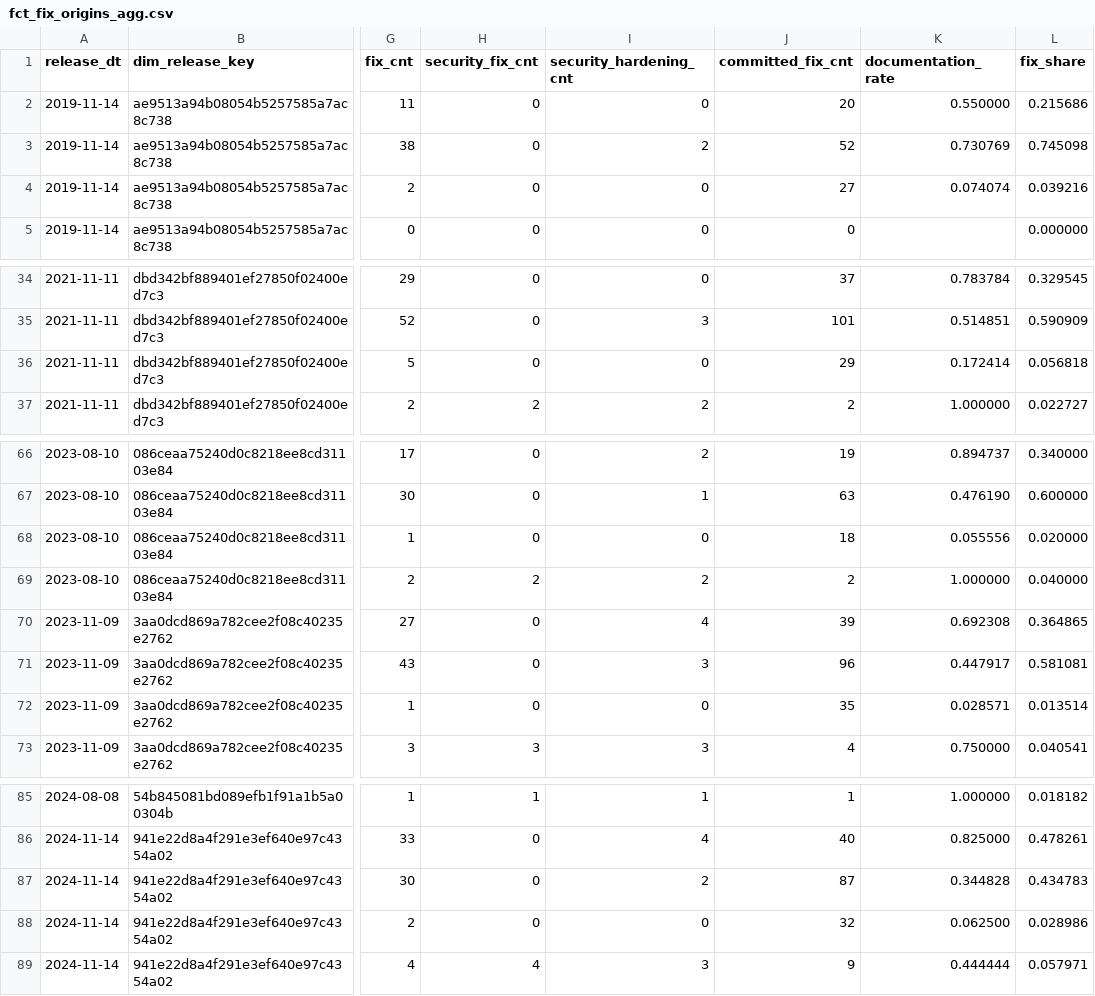
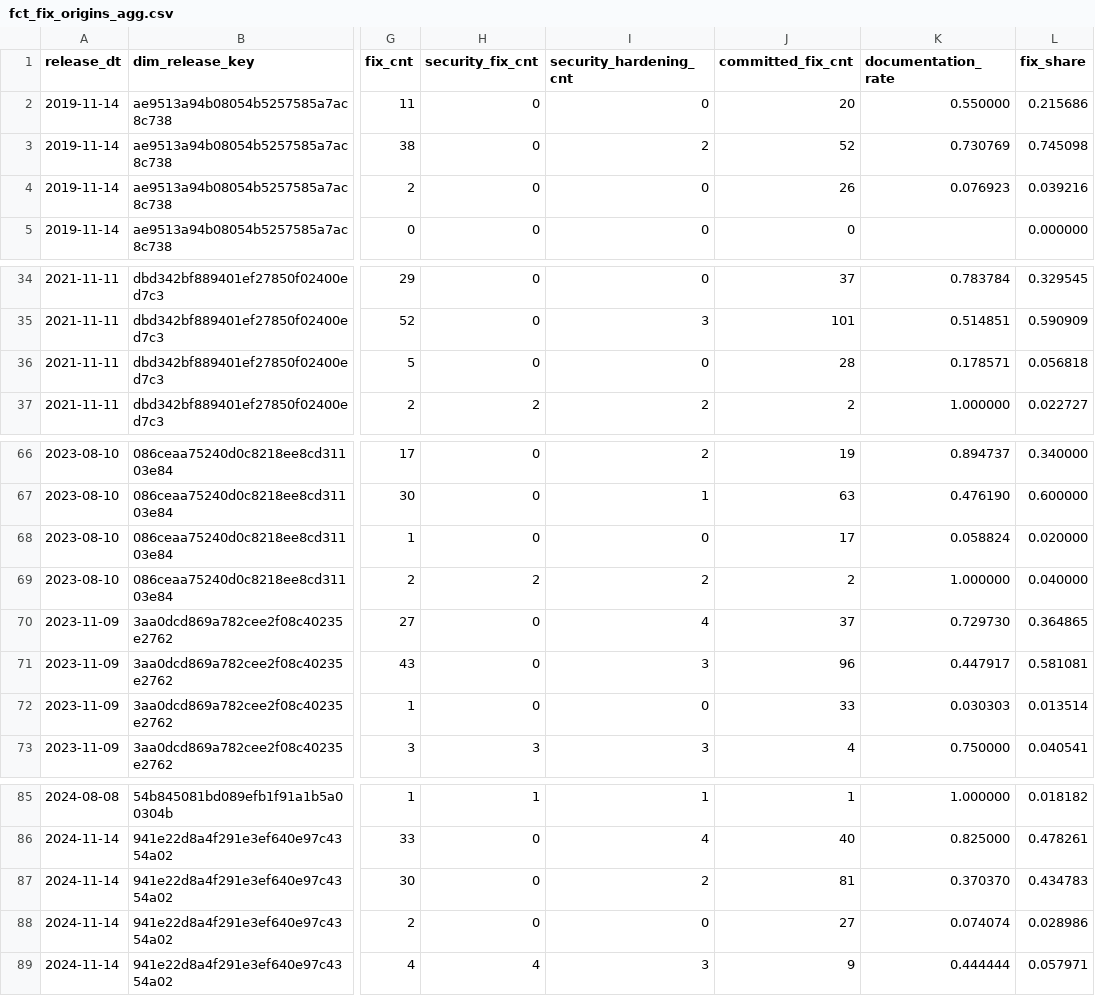
Before and after one commit to dorianinsights/postgres_bug_analysis, a CSV file: data/derived/fct_fix_origins_agg.csv, drawn as a sheet; only a part is shown, gaps mark what is left out; the diff names each change by its address in the sheet, - before the commit and + after, or states it on an @@ line.

```diff
--- a/data/derived/fct_fix_origins_agg.csv
+++ b/data/derived/fct_fix_origins_agg.csv
-J4 (committed_fix_cnt): 27
+J4 (committed_fix_cnt): 26
-K4 (documentation_rate): 0.074074
+K4 (documentation_rate): 0.076923
-J36 (committed_fix_cnt): 29
+J36 (committed_fix_cnt): 28
-K36 (documentation_rate): 0.172414
+K36 (documentation_rate): 0.178571
-J68 (committed_fix_cnt): 18
+J68 (committed_fix_cnt): 17
-K68 (documentation_rate): 0.055556
+K68 (documentation_rate): 0.058824
-J70 (committed_fix_cnt): 39
+J70 (committed_fix_cnt): 37
-K70 (documentation_rate): 0.692308
+K70 (documentation_rate): 0.729730
-J72 (committed_fix_cnt): 35
+J72 (committed_fix_cnt): 33
-K72 (documentation_rate): 0.028571
+K72 (documentation_rate): 0.030303
-J87 (committed_fix_cnt): 87
+J87 (committed_fix_cnt): 81
-K87 (documentation_rate): 0.344828
+K87 (documentation_rate): 0.370370
-J88 (committed_fix_cnt): 32
+J88 (committed_fix_cnt): 27
-K88 (documentation_rate): 0.062500
+K88 (documentation_rate): 0.074074
```
Also changed, not shown: data/derived/dim_release.csv, data/derived/fct_fix_projections.csv, 6 other files.
